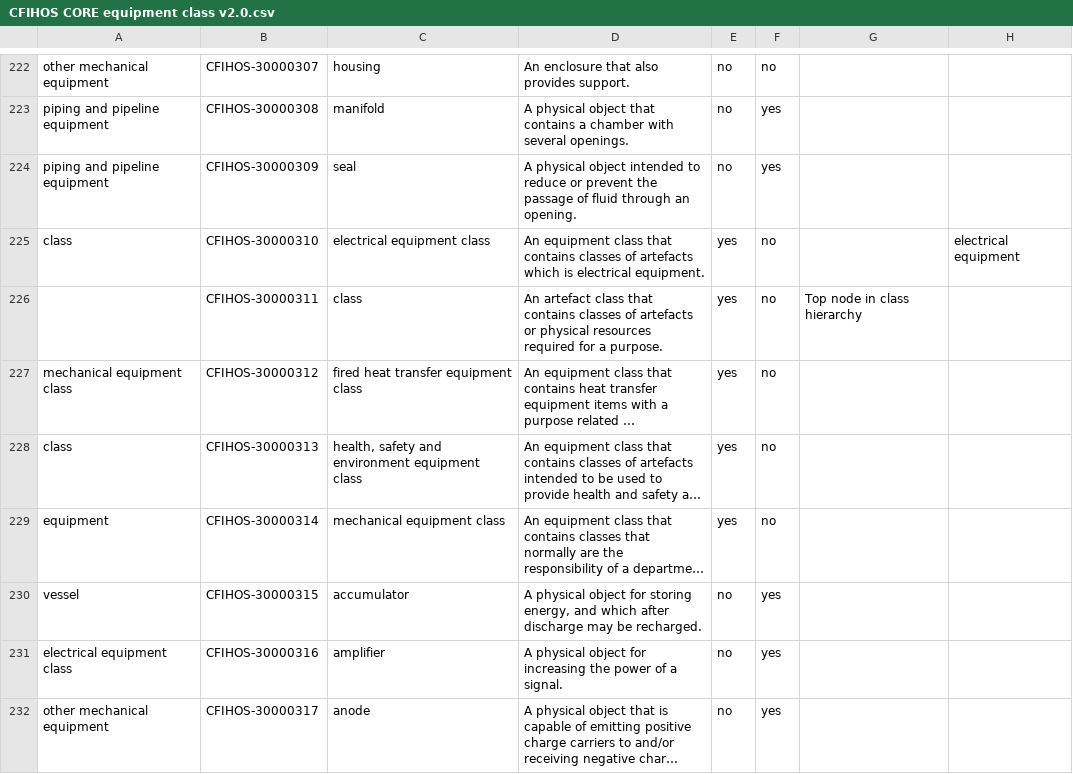
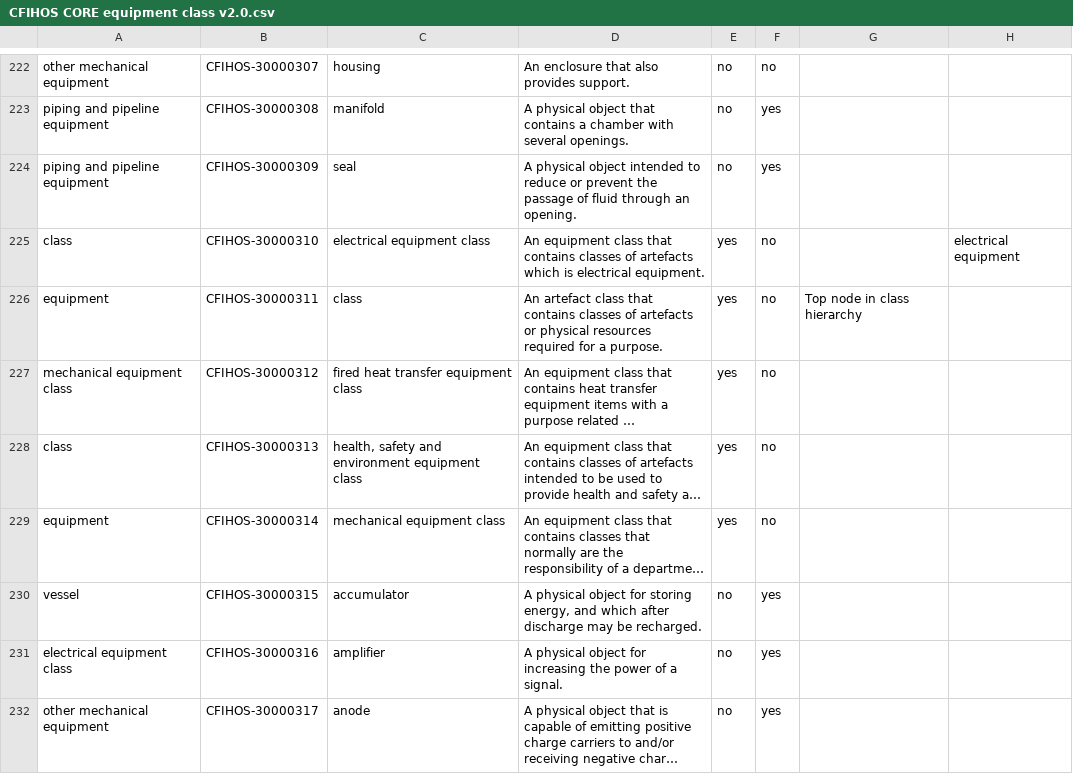
Before and after one commit to thisisneat-io/neat-cfihos-handler, a CSV file: examples/src/2.0/CFIHOS CORE equipment class v2.0.csv, drawn as a sheet; only a part is shown, gaps mark what is left out; long unchanged cells end in …; the diff names each change by its address in the sheet, - before the commit and + after, or states it on an @@ line.

Commit message:
setting the tag and equipment inheritance at the root class level rather than the Mechanical Equipment Class

```diff
--- a/examples/src/2.0/CFIHOS CORE equipment class v2.0.csv
+++ b/examples/src/2.0/CFIHOS CORE equipment class v2.0.csv
-A226: (empty)
+A226: equipment
```
Also changed, not shown: 1 other file.
